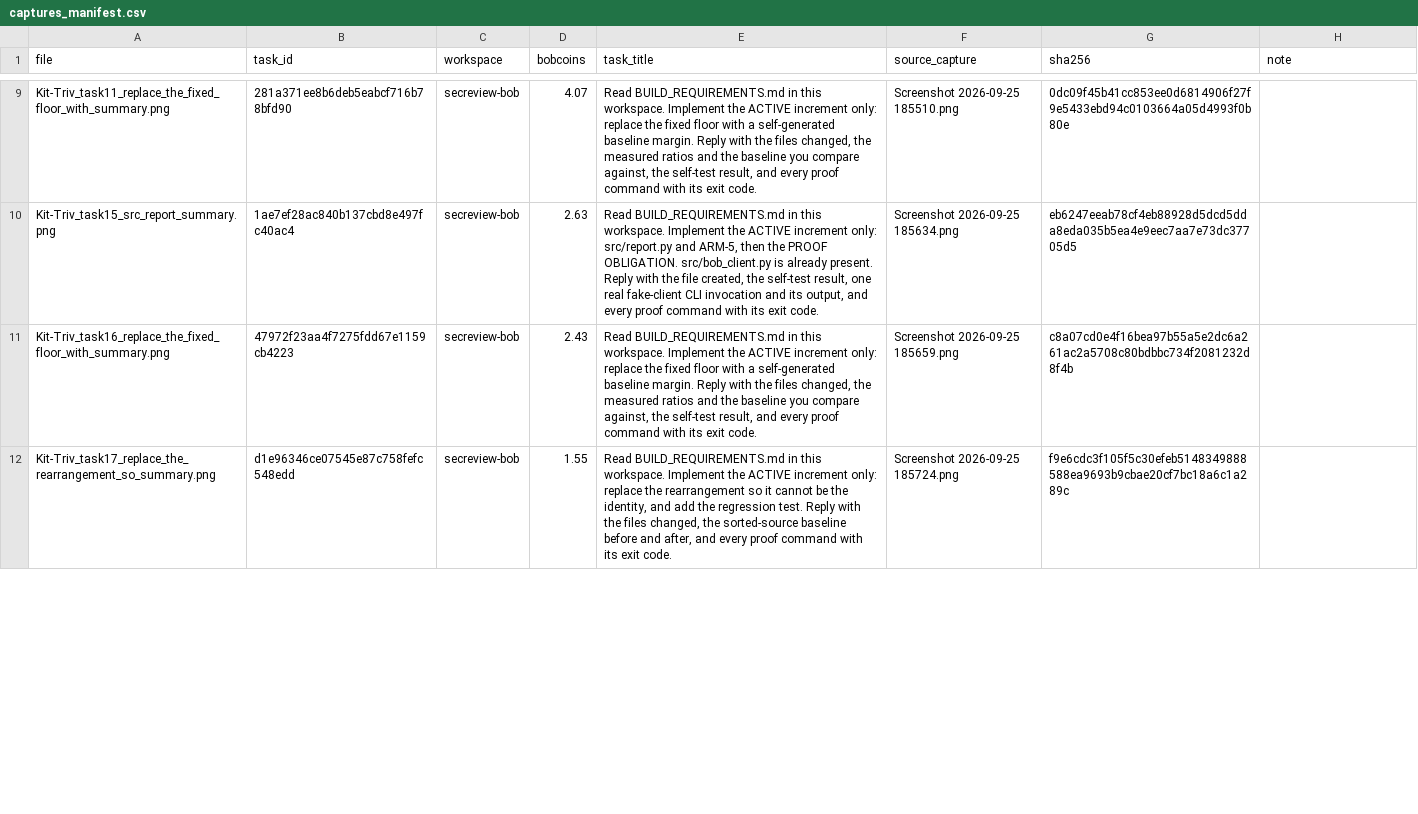
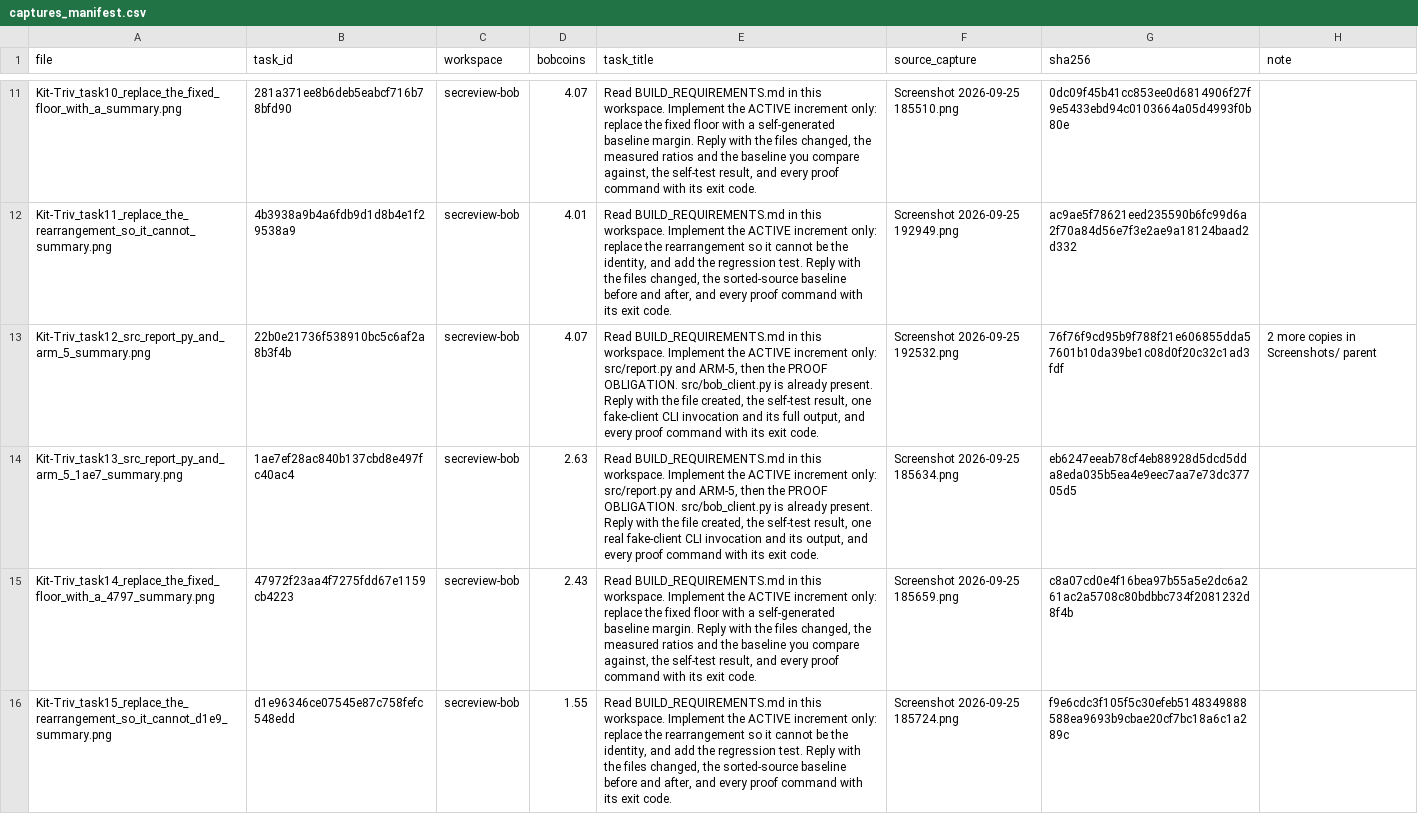
Before and after one commit to humilityisavirtue-collab/bob-secreview, a CSV file: bob_sessions/captures/captures_manifest.csv, drawn as a sheet; only a part is shown, gaps mark what is left out; addresses are those after the commit; the diff covers the shown part only; the diff names each change by its address in the sheet, - before the commit and + after, or states it on an @@ line.

```diff
--- a/bob_sessions/captures/captures_manifest.csv
+++ b/bob_sessions/captures/captures_manifest.csv
-A11 (file): Kit-Triv_task11_replace_the_fixed_floor_with_summary.png
+A11 (file): Kit-Triv_task10_replace_the_fixed_floor_with_a_summary.png
+row 12: Kit-Triv_task11_replace_the_rearrangement_so_it_cannot_summary.png | 4b3938a9b4a6fdb9d1d8b4e1f29538a9 | secreview-bob | 4.01 | Read BUILD_REQUIREMENTS.md in this workspace. Implement the ACTIVE increment only: replace the rearrangement so it cannot be the identity, and add the regression test. Reply with the files changed, the sorted-source baseline before and after, and every proof command with its exit code. | Screenshot 2026-09-25 192949.png | ac9ae5f78621eed235590b6fc99d6a2f70a84d56e7f3e2ae9a18124baad2d332
+row 13: Kit-Triv_task12_src_report_py_and_arm_5_summary.png | 22b0e21736f538910bc5c6af2a8b3f4b | secreview-bob | 4.07 | Read BUILD_REQUIREMENTS.md in this workspace. Implement the ACTIVE increment only: src/report.py and ARM-5, then the PROOF OBLIGATION. src/bob_client.py is already present. Reply with the file created, the self-test result, one fake-client CLI invocation and its full output, and every proof command with its exit code. | Screenshot 2026-09-25 192532.png | 76f76f9cd95b9f788f21e606855dda57601b10da39be1c08d0f20c32c1ad3fdf | 2 more copies in Screenshots/ parent
-A14 (file): Kit-Triv_task15_src_report_summary.png
+A14 (file): Kit-Triv_task13_src_report_py_and_arm_5_1ae7_summary.png
-A15 (file): Kit-Triv_task16_replace_the_fixed_floor_with_summary.png
+A15 (file): Kit-Triv_task14_replace_the_fixed_floor_with_a_4797_summary.png
-A16 (file): Kit-Triv_task17_replace_the_rearrangement_so_summary.png
+A16 (file): Kit-Triv_task15_replace_the_rearrangement_so_it_cannot_d1e9_summary.png
```
Also changed, not shown: 3 added rows, 5 removed rows and 7 edited cells elsewhere in this file, 16 other files.
